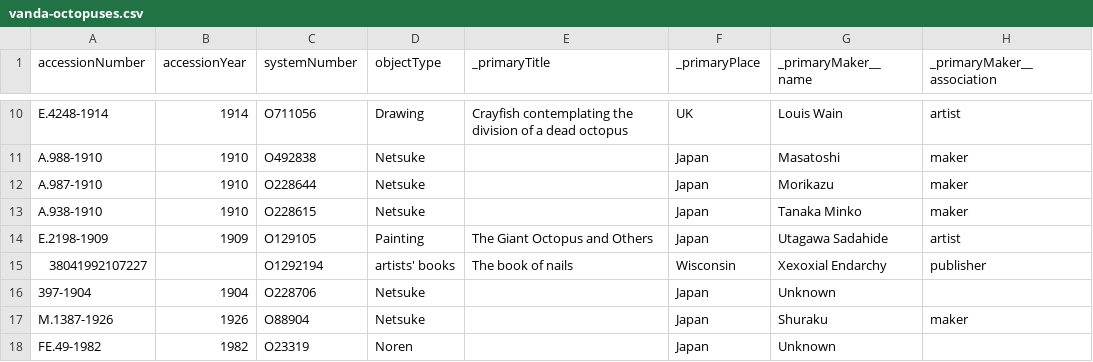
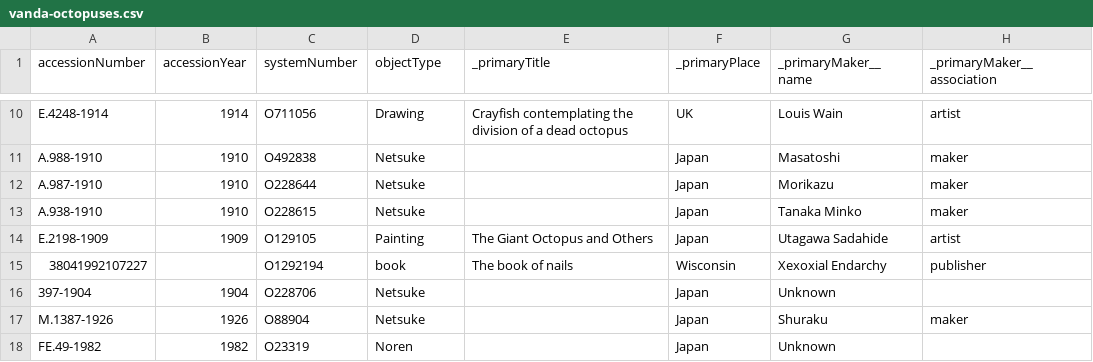
Before and after one commit to vanda/coll-data-demos-flatdata, a CSV file: vanda-octopuses.csv, drawn as a sheet; only a part is shown, gaps mark what is left out; the diff names each change by its address in the sheet, - before the commit and + after, or states it on an @@ line.

Commit message:
Flat: latest data (2025-08-29T07:01:49.258Z) {   "date": "2025-08-29T07:01:49.258Z",   "files": [     {       "name": "vanda-octopuses.csv",       "deltaBytes": -10,       "source": "https://api.vam.ac.uk/v2/objects/search?q=Octopus&page_size=100&response_format=csv"     }   ] }

```diff
--- a/vanda-octopuses.csv
+++ b/vanda-octopuses.csv
-D15 (objectType): artists' books
+D15 (objectType): book
```
